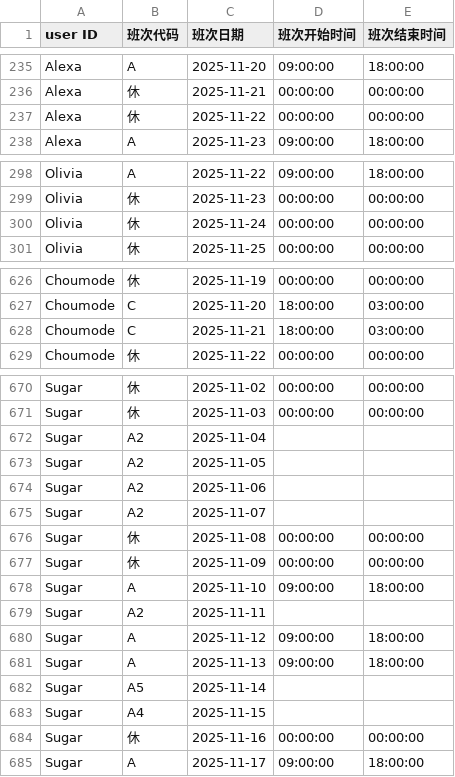
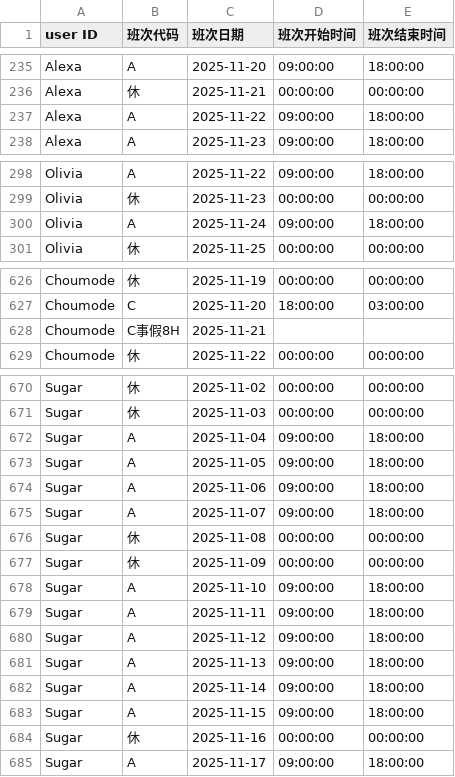
Before and after one commit to honrg/employee-schedule, a CSV file: schedule.csv, drawn as a sheet; only a part is shown, gaps mark what is left out; the diff covers the shown part only.

Commit message:
upload

```diff
--- a/schedule.csv
+++ b/schedule.csv
@@ -236,3 +236,3 @@ Alexa,A,2025-11-20,09:00:00,18:00:00
 Alexa,休,2025-11-21,00:00:00,00:00:00
-Alexa,休,2025-11-22,00:00:00,00:00:00
+Alexa,A,2025-11-22,09:00:00,18:00:00
 Alexa,A,2025-11-23,09:00:00,18:00:00
@@ -299,3 +299,3 @@ Olivia,A,2025-11-22,09:00:00,18:00:00
 Olivia,休,2025-11-23,00:00:00,00:00:00
-Olivia,休,2025-11-24,00:00:00,00:00:00
+Olivia,A,2025-11-24,09:00:00,18:00:00
 Olivia,休,2025-11-25,00:00:00,00:00:00
@@ -627,3 +627,3 @@ Choumode,休,2025-11-19,00:00:00,00:00:00
 Choumode,C,2025-11-20,18:00:00,03:00:00
-Choumode,C,2025-11-21,18:00:00,03:00:00
+Choumode,C事假8H,2025-11-21,,
 Choumode,休,2025-11-22,00:00:00,00:00:00
@@ -671,6 +671,6 @@ Sugar,休,2025-11-02,00:00:00,00:00:00
 Sugar,休,2025-11-03,00:00:00,00:00:00
-Sugar,A2,2025-11-04,,
-Sugar,A2,2025-11-05,,
-Sugar,A2,2025-11-06,,
-Sugar,A2,2025-11-07,,
+Sugar,A,2025-11-04,09:00:00,18:00:00
+Sugar,A,2025-11-05,09:00:00,18:00:00
+Sugar,A,2025-11-06,09:00:00,18:00:00
+Sugar,A,2025-11-07,09:00:00,18:00:00
 Sugar,休,2025-11-08,00:00:00,00:00:00
@@ -678,7 +678,7 @@ Sugar,休,2025-11-09,00:00:00,00:00:00
 Sugar,A,2025-11-10,09:00:00,18:00:00
-Sugar,A2,2025-11-11,,
+Sugar,A,2025-11-11,09:00:00,18:00:00
 Sugar,A,2025-11-12,09:00:00,18:00:00
 Sugar,A,2025-11-13,09:00:00,18:00:00
-Sugar,A5,2025-11-14,,
-Sugar,A4,2025-11-15,,
+Sugar,A,2025-11-14,09:00:00,18:00:00
+Sugar,A,2025-11-15,09:00:00,18:00:00
 Sugar,休,2025-11-16,00:00:00,00:00:00
```
Also changed, not shown: 34 edited cells elsewhere in this file.
